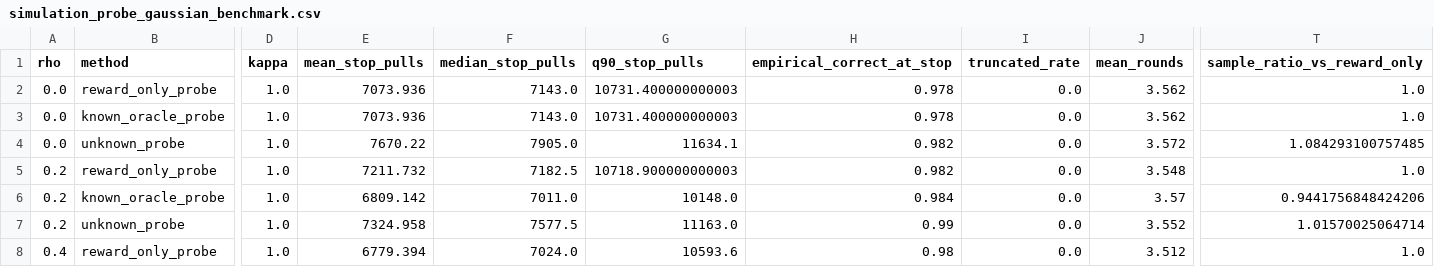
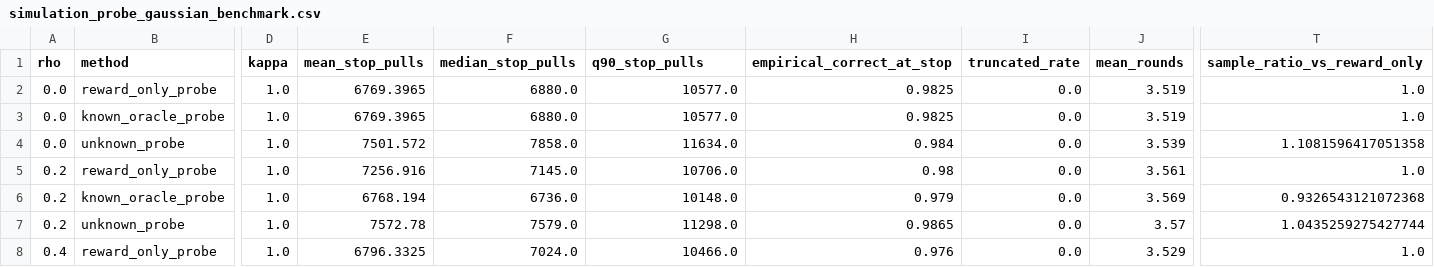
Before and after one commit to zuojr/auto-loan-llm-bai-fixed-confidence, a CSV file: results/simulation_probe_gaussian_benchmark.csv, drawn as a sheet; only a part is shown, gaps mark what is left out; the diff covers the shown part only; the diff names each change by its address in the sheet, - before the commit and + after, or states it on an @@ line.

Commit message:
Refresh Gaussian simulation with 2000 reps

```diff
--- a/results/simulation_probe_gaussian_benchmark.csv
+++ b/results/simulation_probe_gaussian_benchmark.csv
-E2:E3 (mean_stop_pulls): 7073.936
+E2:E3 (mean_stop_pulls): 6769.3965
-F2:F3 (median_stop_pulls): 7143.0
+F2:F3 (median_stop_pulls): 6880.0
-G2:G3 (q90_stop_pulls): 10731.400000000003
+G2:G3 (q90_stop_pulls): 10577.0
-H2:H3 (empirical_correct_at_stop): 0.978
+H2:H3 (empirical_correct_at_stop): 0.9825
-J2:J3 (mean_rounds): 3.562
+J2:J3 (mean_rounds): 3.519
-E4 (mean_stop_pulls): 7670.22
+E4 (mean_stop_pulls): 7501.572
-F4 (median_stop_pulls): 7905.0
+F4 (median_stop_pulls): 7858.0
-G4 (q90_stop_pulls): 11634.1
+G4 (q90_stop_pulls): 11634.0
-H4 (empirical_correct_at_stop): 0.982
+H4 (empirical_correct_at_stop): 0.984
-J4 (mean_rounds): 3.572
+J4 (mean_rounds): 3.539
-T4 (sample_ratio_vs_reward_only): 1.084293100757485
+T4 (sample_ratio_vs_reward_only): 1.1081596417051358
-E5 (mean_stop_pulls): 7211.732
+E5 (mean_stop_pulls): 7256.916
-F5 (median_stop_pulls): 7182.5
+F5 (median_stop_pulls): 7145.0
-G5 (q90_stop_pulls): 10718.900000000003
+G5 (q90_stop_pulls): 10706.0
-H5 (empirical_correct_at_stop): 0.982
+H5 (empirical_correct_at_stop): 0.98
-J5 (mean_rounds): 3.548
+J5 (mean_rounds): 3.561
-E6 (mean_stop_pulls): 6809.142
+E6 (mean_stop_pulls): 6768.194
-F6 (median_stop_pulls): 7011.0
+F6 (median_stop_pulls): 6736.0
-H6 (empirical_correct_at_stop): 0.984
+H6 (empirical_correct_at_stop): 0.979
-J6 (mean_rounds): 3.57
+J6 (mean_rounds): 3.569
-T6 (sample_ratio_vs_reward_only): 0.9441756848424206
+T6 (sample_ratio_vs_reward_only): 0.9326543121072368
-E7 (mean_stop_pulls): 7324.958
+E7 (mean_stop_pulls): 7572.78
-F7 (median_stop_pulls): 7577.5
+F7 (median_stop_pulls): 7579.0
-G7 (q90_stop_pulls): 11163.0
+G7 (q90_stop_pulls): 11298.0
-H7 (empirical_correct_at_stop): 0.99
+H7 (empirical_correct_at_stop): 0.9865
-J7 (mean_rounds): 3.552
+J7 (mean_rounds): 3.57
-T7 (sample_ratio_vs_reward_only): 1.01570025064714
+T7 (sample_ratio_vs_reward_only): 1.0435259275427744
-E8 (mean_stop_pulls): 6779.394
+E8 (mean_stop_pulls): 6796.3325
-G8 (q90_stop_pulls): 10593.6
+G8 (q90_stop_pulls): 10466.0
-H8 (empirical_correct_at_stop): 0.98
+H8 (empirical_correct_at_stop): 0.976
-J8 (mean_rounds): 3.512
+J8 (mean_rounds): 3.529
```
Also changed, not shown: 62 edited cells elsewhere in this file, 4 other files.
